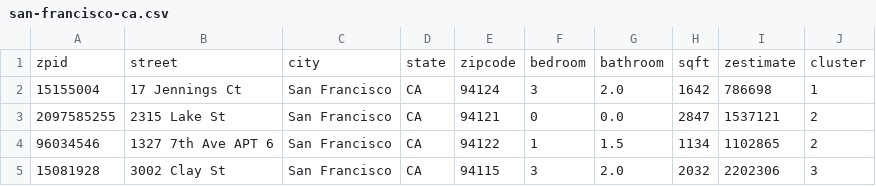
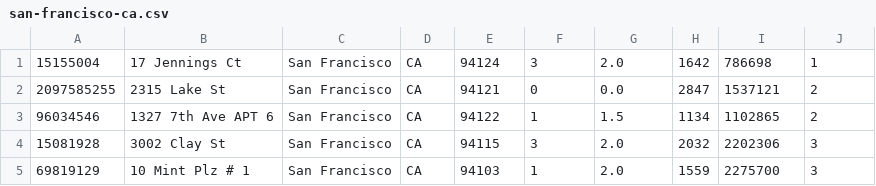
Before and after one commit to nikhilrampal15/q3project, a CSV file: data/clustered_results/san-francisco-ca.csv, drawn as a sheet; only a part is shown; the shorter side is filled out with more unchanged rows.

```diff
--- a/data/clustered_results/san-francisco-ca.csv
+++ b/data/clustered_results/san-francisco-ca.csv
@@ -1,2 +1 @@
-zpid,street,city,state,zipcode,bedroom,bathroom,sqft,zestimate,cluster
 15155004,17 Jennings Ct, San Francisco,CA,94124,3,2.0,1642,786698,1
```
Also changed, not shown: data/clustered_results/san-francisco-ca_2f.csv, 7 other files.
